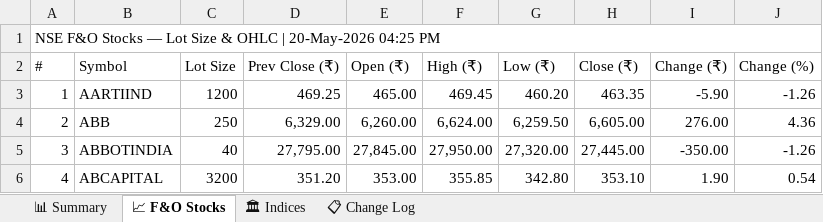
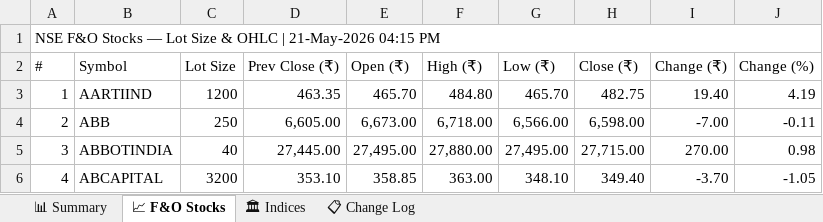
Before and after one commit to spurandhar0/nfo-lot-size-tracker, an Excel workbook: data/nfo_lot_sizes.xlsx, sheet 📈 F&O Stocks, drawn as a sheet; only a part is shown; values as stored, in another font and other column widths than the file's, no cell formats; the diff covers the shown part only; the diff names each change by its address in the sheet, - before the commit and + after, or states it on an @@ line.

```diff
--- a/data/nfo_lot_sizes.xlsx (sheet 📈 F&O Stocks)
+++ b/data/nfo_lot_sizes.xlsx (sheet 📈 F&O Stocks)
-A1 (#): …OHLC | 20-May-2026 04:25 PM
+A1 (#): …OHLC | 21-May-2026 04:15 PM
-D3 (Prev Close (₹)): 469.25
+D3 (Prev Close (₹)): 463.35
-E3 (Open (₹)): 465.00
+E3 (Open (₹)): 465.70
-F3 (High (₹)): 469.45
+F3 (High (₹)): 484.80
-G3 (Low (₹)): 460.20
+G3 (Low (₹)): 465.70
-H3 (Close (₹)): 463.35
+H3 (Close (₹)): 482.75
-I3 (Change (₹)): -5.90
+I3 (Change (₹)): 19.40
-J3 (Change (%)): -1.26
+J3 (Change (%)): 4.19
-D4 (Prev Close (₹)): 6,329.00
+D4 (Prev Close (₹)): 6,605.00
-E4 (Open (₹)): 6,260.00
+E4 (Open (₹)): 6,673.00
-F4 (High (₹)): 6,624.00
+F4 (High (₹)): 6,718.00
-G4 (Low (₹)): 6,259.50
+G4 (Low (₹)): 6,566.00
-H4 (Close (₹)): 6,605.00
+H4 (Close (₹)): 6,598.00
-I4 (Change (₹)): 276.00
+I4 (Change (₹)): -7.00
-J4 (Change (%)): 4.36
+J4 (Change (%)): -0.11
-D5 (Prev Close (₹)): 27,795.00
+D5 (Prev Close (₹)): 27,445.00
-E5 (Open (₹)): 27,845.00
+E5 (Open (₹)): 27,495.00
-F5 (High (₹)): 27,950.00
+F5 (High (₹)): 27,880.00
-G5 (Low (₹)): 27,320.00
+G5 (Low (₹)): 27,495.00
-H5 (Close (₹)): 27,445.00
+H5 (Close (₹)): 27,715.00
-I5 (Change (₹)): -350.00
+I5 (Change (₹)): 270.00
-J5 (Change (%)): -1.26
+J5 (Change (%)): 0.98
-D6 (Prev Close (₹)): 351.20
+D6 (Prev Close (₹)): 353.10
-E6 (Open (₹)): 353.00
+E6 (Open (₹)): 358.85
-F6 (High (₹)): 355.85
+F6 (High (₹)): 363.00
-G6 (Low (₹)): 342.80
+G6 (Low (₹)): 348.10
-H6 (Close (₹)): 353.10
+H6 (Close (₹)): 349.40
-I6 (Change (₹)): 1.90
+I6 (Change (₹)): -3.70
-J6 (Change (%)): 0.54
+J6 (Change (%)): -1.05
```
Also changed, not shown: 1212 edited cells elsewhere in this sheet, sheet 📊 Summary, sheet 📋 Change Log, sheet 🏛 Indices, cell formats, 1 other file.
